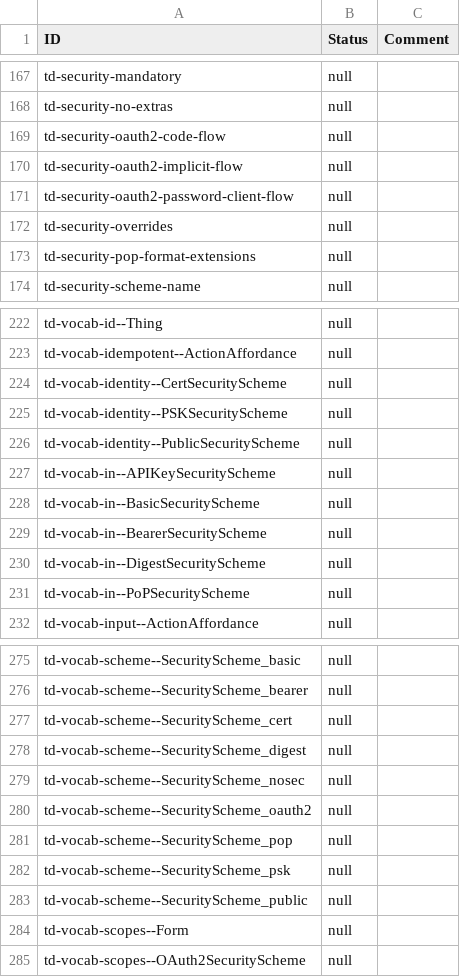
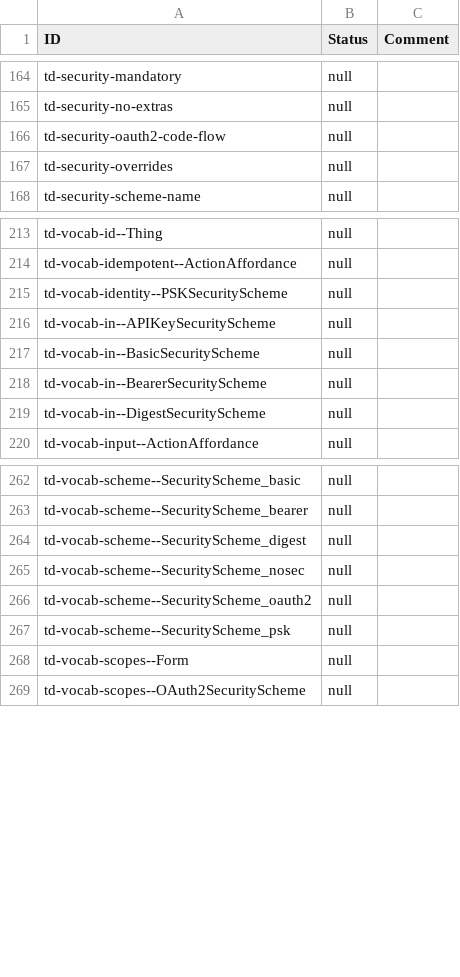
Before and after one commit to w3c/wot-thing-description, a CSV file: testing/inputs/results/template.csv, drawn as a sheet; only a part is shown, gaps mark what is left out; the diff covers the shown part only.

```diff
--- a/testing/inputs/results/template.csv
+++ b/testing/inputs/results/template.csv
@@ -169,6 +166,3 @@
 "td-security-oauth2-code-flow","null",
-"td-security-oauth2-implicit-flow","null",
-"td-security-oauth2-password-client-flow","null",
 "td-security-overrides","null",
-"td-security-pop-format-extensions","null",
 "td-security-scheme-name","null",
@@ -223,5 +214,3 @@
 "td-vocab-idempotent--ActionAffordance","null",
-"td-vocab-identity--CertSecurityScheme","null",
 "td-vocab-identity--PSKSecurityScheme","null",
-"td-vocab-identity--PublicSecurityScheme","null",
 "td-vocab-in--APIKeySecurityScheme","null",
@@ -230,3 +219,2 @@
 "td-vocab-in--DigestSecurityScheme","null",
-"td-vocab-in--PoPSecurityScheme","null",
 "td-vocab-input--ActionAffordance","null",
@@ -276,3 +263,2 @@
 "td-vocab-scheme--SecurityScheme_bearer","null",
-"td-vocab-scheme--SecurityScheme_cert","null",
 "td-vocab-scheme--SecurityScheme_digest","null",
@@ -280,5 +266,3 @@
 "td-vocab-scheme--SecurityScheme_oauth2","null",
-"td-vocab-scheme--SecurityScheme_pop","null",
 "td-vocab-scheme--SecurityScheme_psk","null",
-"td-vocab-scheme--SecurityScheme_public","null",
 "td-vocab-scopes--Form","null",
```
Also changed, not shown: 7 removed rows elsewhere in this file, 15 other files.
